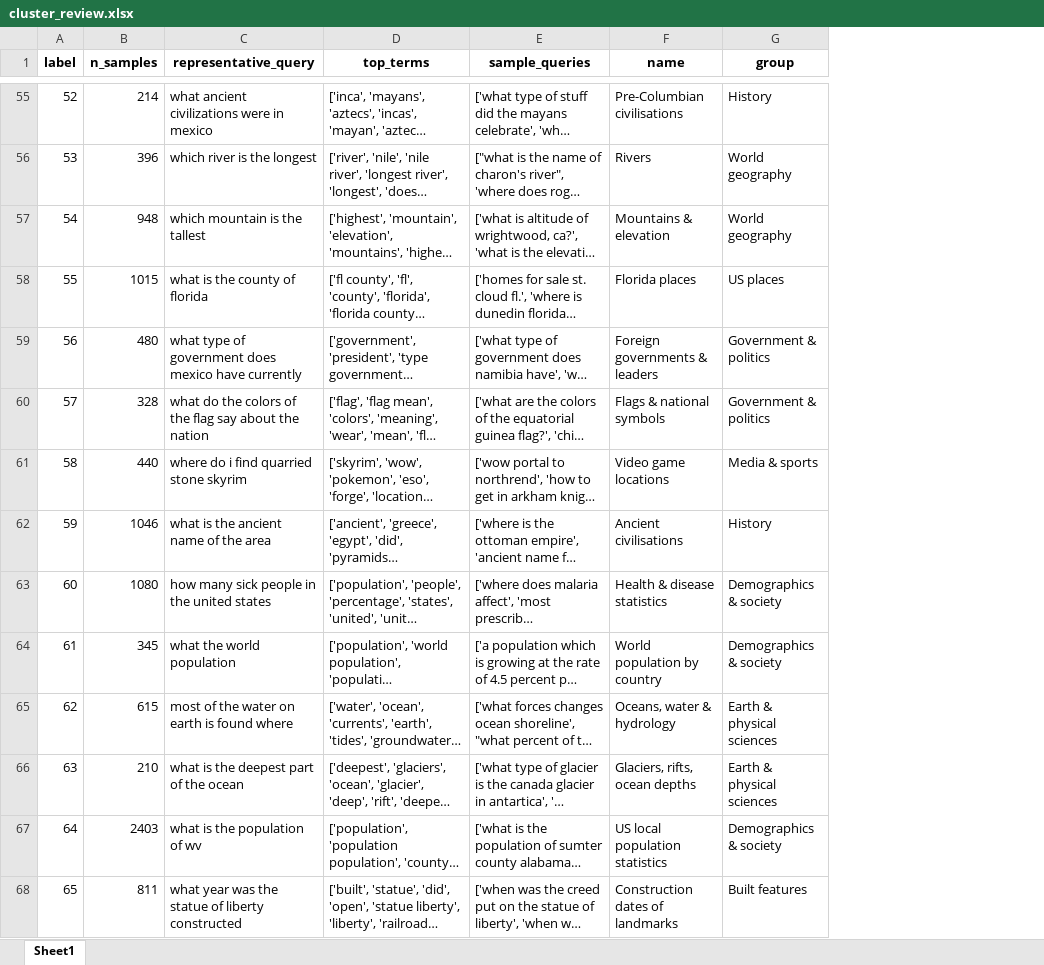
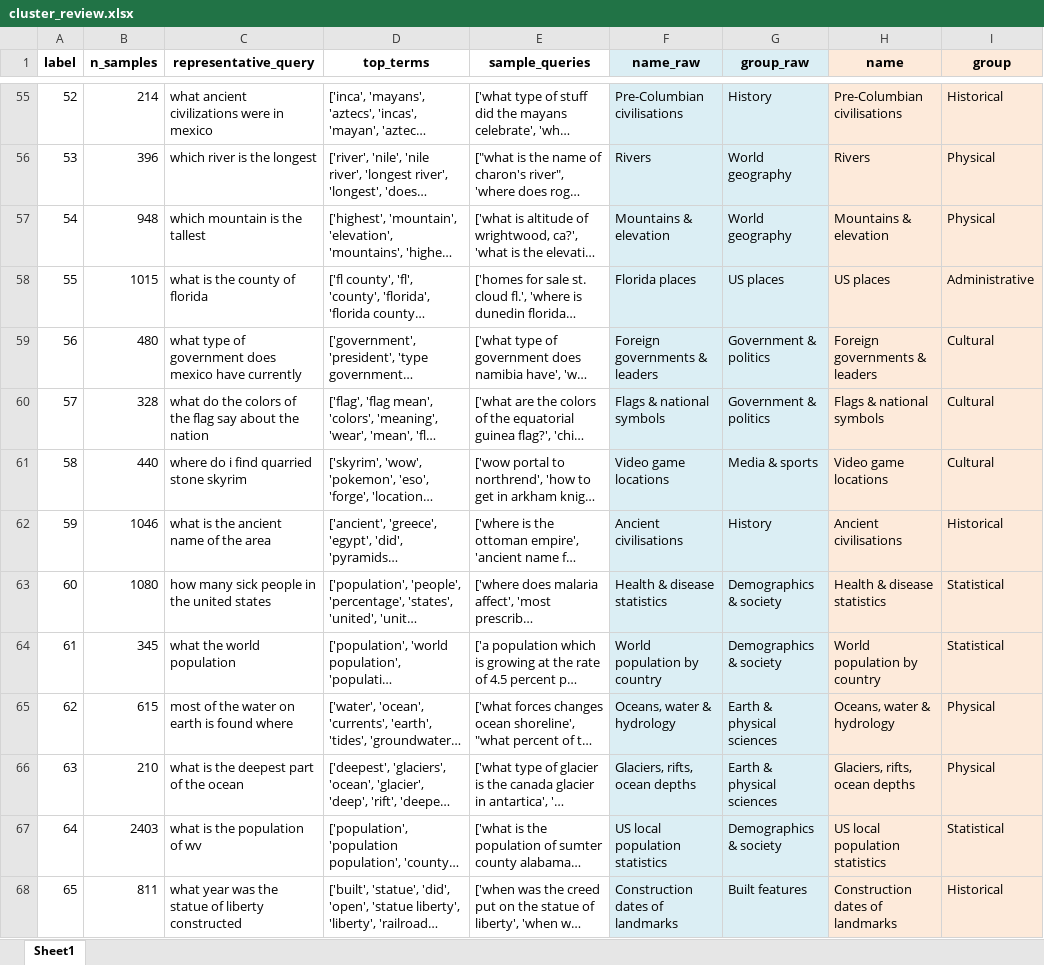
Before and after one commit to ilyankou/ms-marco-geospatial, an Excel workbook: interim/cluster_review.xlsx, sheet Sheet1, drawn as a sheet; only a part is shown, gaps mark what is left out; long unchanged cells end in …; values as stored, in another font and other column widths than the file's, no borders; the diff covers the shown part only; the diff names each change by its address in the sheet, - before the commit and + after, or states it on an @@ line.

Commit message:
Improve visual; fix several cluster names and groups

```diff
--- a/interim/cluster_review.xlsx (sheet Sheet1)
+++ b/interim/cluster_review.xlsx (sheet Sheet1)
+column H (name), rows 55-68: Pre-Columbian civilisations | Rivers | Mountains & elevation | US places | Foreign governments & leaders | Flags & national symbols | Video game locations | Ancient civilisations | Health & disease statistics | World population by country | Oceans, water & hydrology | Glaciers, rifts, ocean depths | US local population statistics | Construction dates of landmarks
+column I (group), rows 55-68: Historical | Physical | Physical | Administrative | Cultural | Cultural | Cultural | Historical | Statistical | Statistical | Physical | Physical | Statistical | Historical
-F1: name
+F1: name_raw
-F1:G68 fill: none
+F1:G68 fill: #DBEEF4
-G1: group
+G1: group_raw
```
Also changed, not shown: 1 edited cell and cell formats elsewhere in this sheet, 3 other files.
